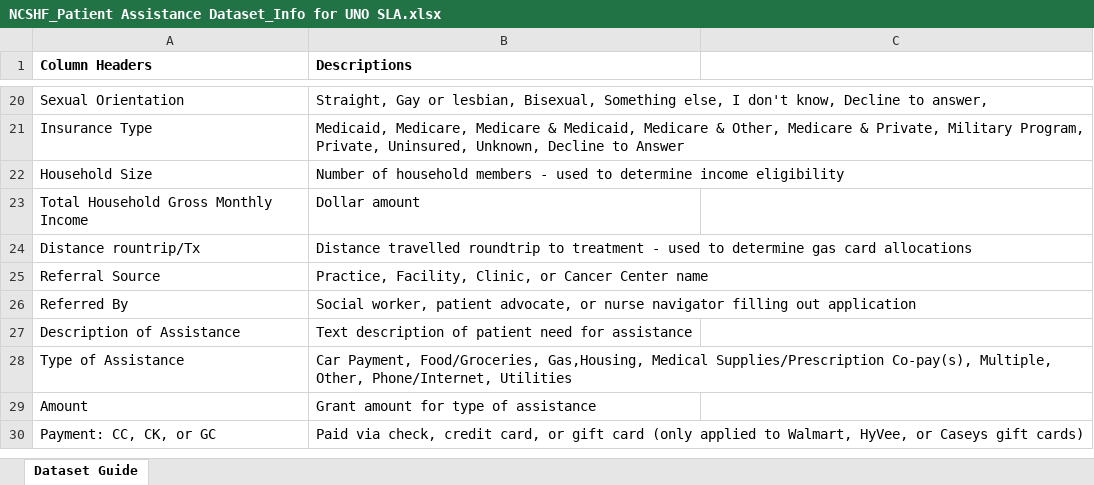
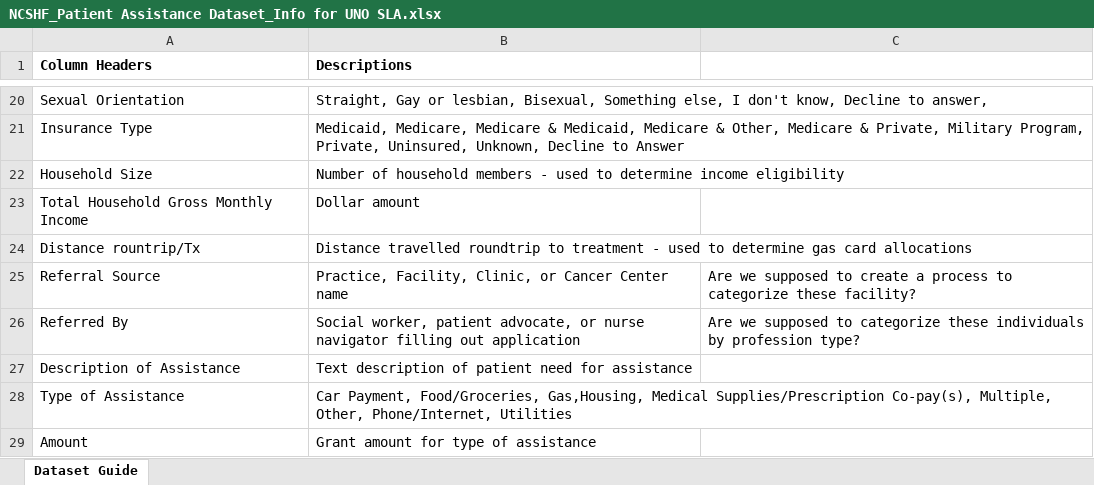
Before and after one commit to khemkandel/econ8320-semester-project, an Excel workbook: NCSHF_Patient Assistance Dataset_Info for UNO SLA.xlsx, sheet Dataset Guide, drawn as a sheet; only a part is shown, gaps mark what is left out; the shorter side is filled out with more unchanged rows; values as stored, in another font and other column widths than the file's, no borders; the diff names each change by its address in the sheet, - before the commit and + after, or states it on an @@ line.

```diff
--- a/NCSHF_Patient Assistance Dataset_Info for UNO SLA.xlsx (sheet Dataset Guide)
+++ b/NCSHF_Patient Assistance Dataset_Info for UNO SLA.xlsx (sheet Dataset Guide)
-C25: (empty)
+C25: Are we supposed to create a process to categorize these facility?
-C26: (empty)
+C26: Are we supposed to categorize these individuals by profession type?
```
Also changed, not shown: 1 other file.
